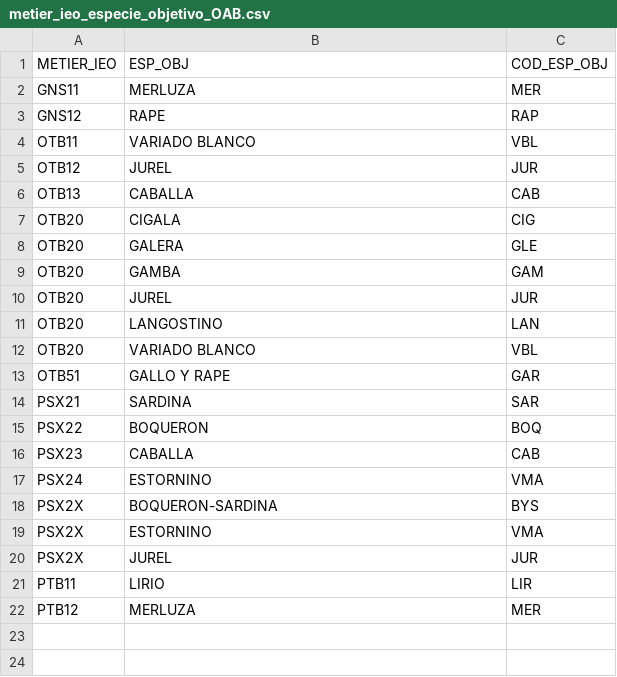
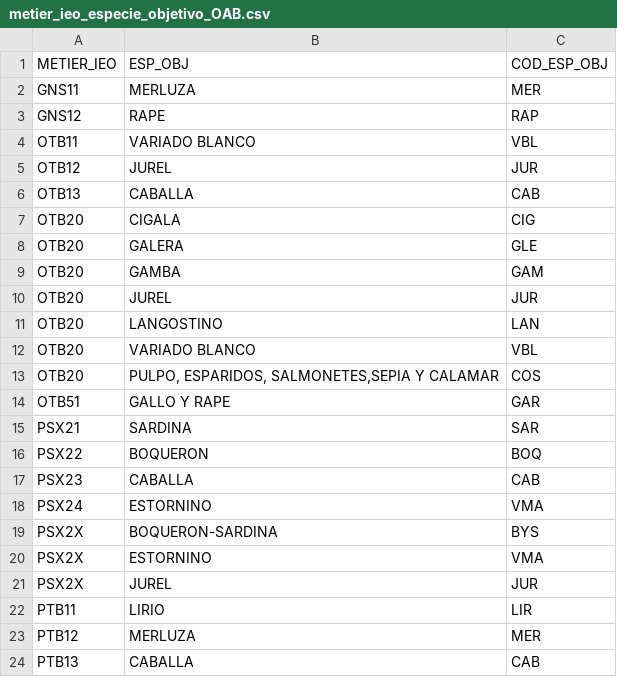
Before and after one commit to Eucrow/oab_post_dump, a CSV file: metier_ieo_especie_objetivo_OAB.csv, drawn as a sheet; the diff names each change by its address in the sheet, - before the commit and + after, or states it on an @@ line.

```diff
--- a/metier_ieo_especie_objetivo_OAB.csv
+++ b/metier_ieo_especie_objetivo_OAB.csv
+row 13: OTB20 | PULPO, ESPARIDOS, SALMONETES,SEPIA Y CALAMAR | COS
+row 24: PTB13 | CABALLA | CAB
```
Also changed, not shown: caracteristicas_lances.csv, 4 other files.
